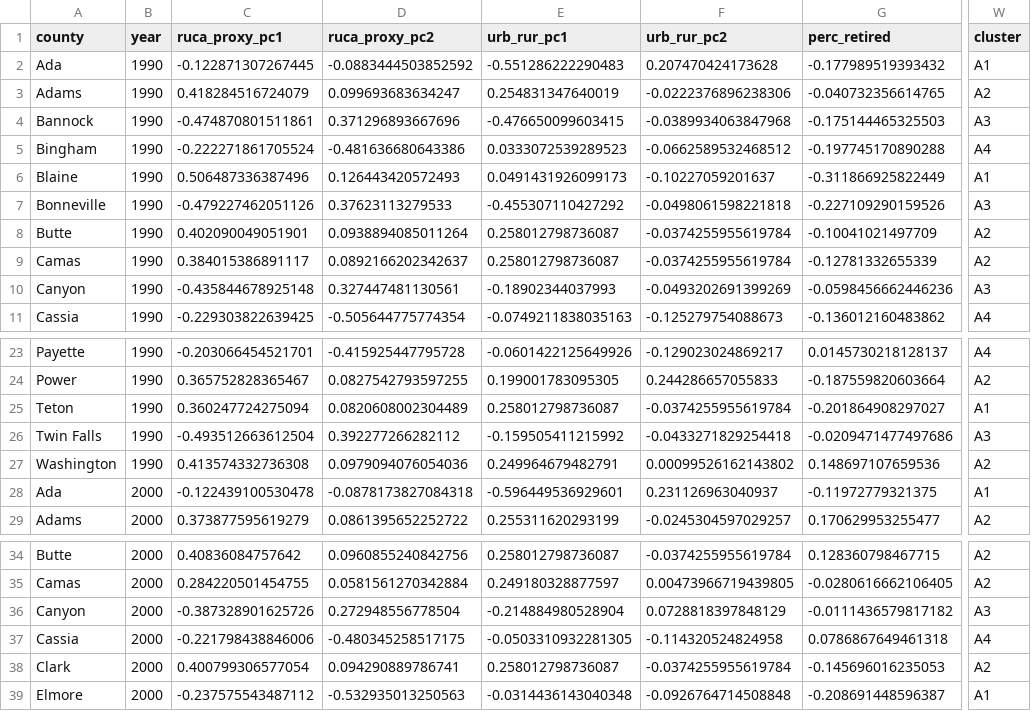
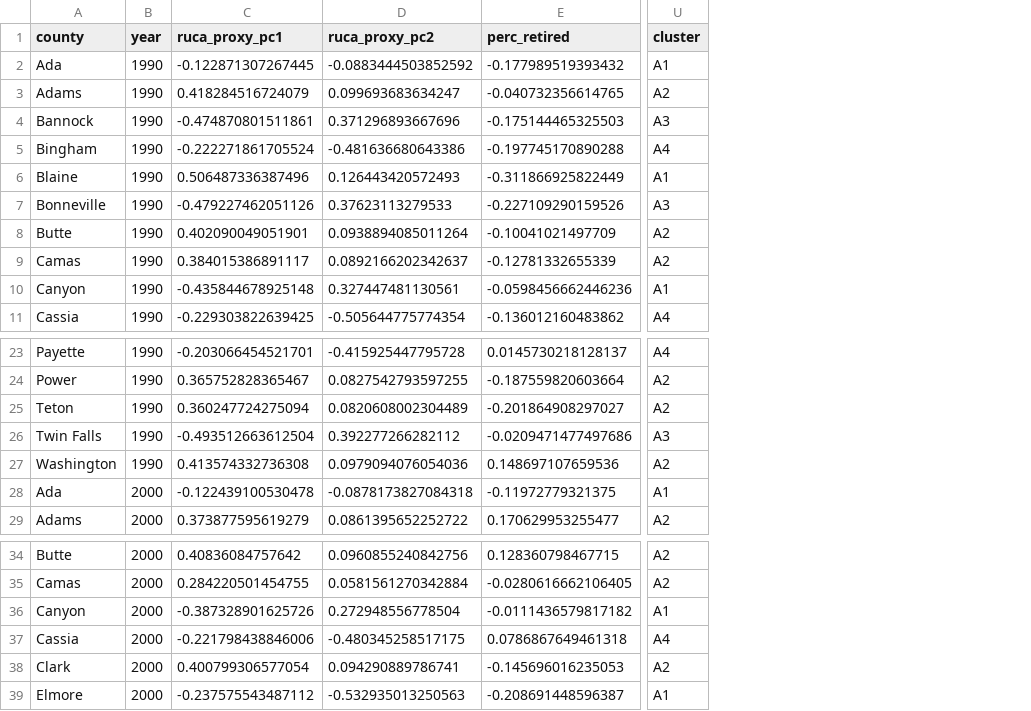
Before and after one commit to CarolynKoehn/Koehn_etal_2026_Farmland-loss-archetypes, a CSV file: data/model results/clust_dat_sc_actors.csv, drawn as a sheet; only a part is shown, gaps mark what is left out; removed rows and columns are numbered as before the commit, all else as after; the diff names each change by its address in the sheet, - before the commit and + after, or states it on an @@ line.

Commit message:
run correct model with one RUCA proxy

```diff
--- a/data/model results/clust_dat_sc_actors.csv
+++ b/data/model results/clust_dat_sc_actors.csv
-column E (urb_rur_pc1), rows 2-11: -0.551286222290483 | 0.254831347640019 | -0.476650099603415 | 0.0333072539289523 | 0.0491431926099173 | -0.455307110427292 | 0.258012798736087 | 0.258012798736087 | -0.18902344037993 | -0.0749211838035163; rows 23-29: -0.0601422125649926 | 0.199001783095305 | 0.258012798736087 | -0.159505411215992 | 0.249964679482791 | -0.596449536929601 | 0.255311620293199; rows 34-39: 0.258012798736087 | 0.249180328877597 | -0.214884980528904 | -0.0503310932281305 | 0.258012798736087 | -0.0314436143040348
-column F (urb_rur_pc2), rows 2-11: 0.207470424173628 | -0.0222376896238306 | -0.0389934063847968 | -0.0662589532468512 | -0.10227059201637 | -0.0498061598221818 | -0.0374255955619784 | -0.0374255955619784 | -0.0493202691399269 | -0.125279754088673; rows 23-29: -0.129023024869217 | 0.244286657055833 | -0.0374255955619784 | -0.0433271829254418 | 0.00099526162143802 | 0.231126963040937 | -0.0245304597029257; rows 34-39: -0.0374255955619784 | 0.00473966719439805 | 0.0728818397848129 | -0.114320524824958 | -0.0374255955619784 | -0.0926764714508848
-U10 (cluster): A3
+U10 (cluster): A1
-U25 (cluster): A1
+U25 (cluster): A2
-U36 (cluster): A3
+U36 (cluster): A1
```
Also changed, not shown: data/bootstrap/Actors_var_sel (greedy backward 20 vars 1-5 groups).csv, data/bootstrap/Actors_var_sel.csv, 6 other files.
